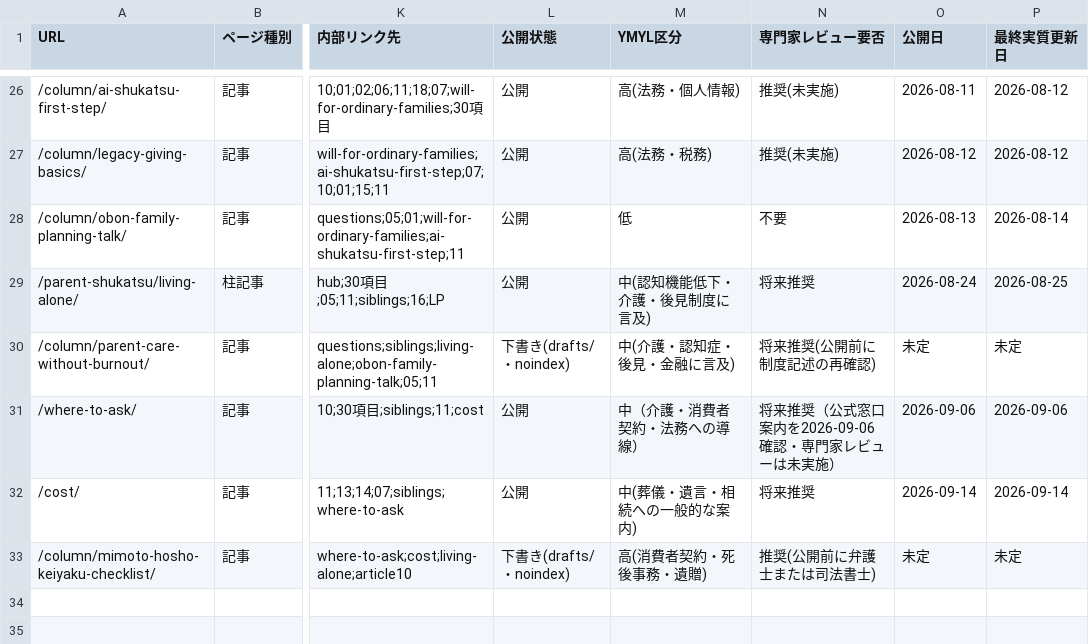
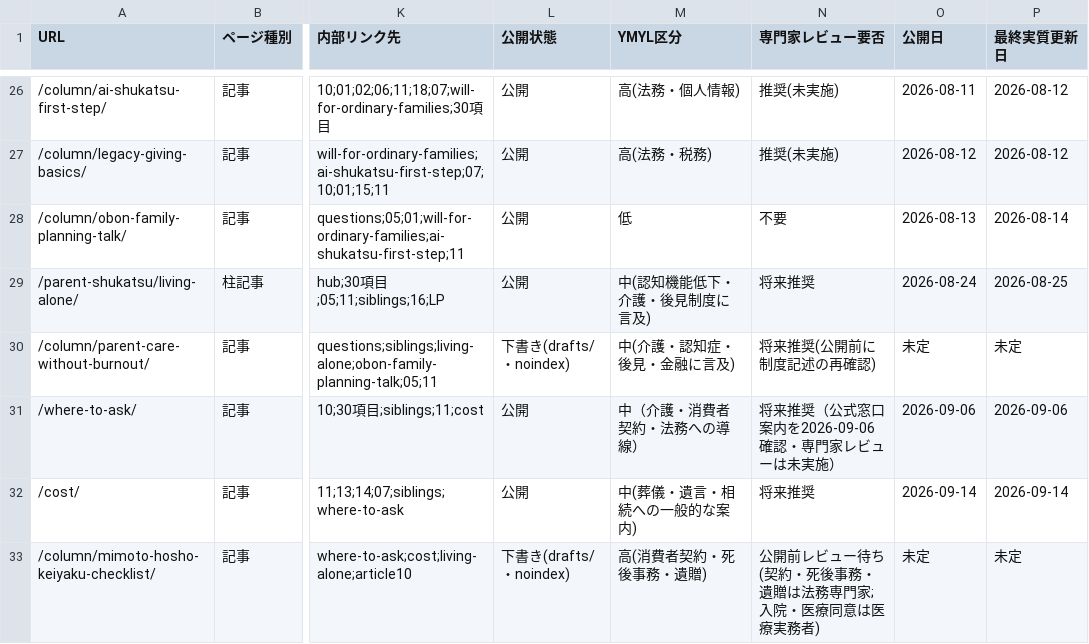
Before and after one commit to tfqys680-jpg/shukatsu-site, a CSV file: docs/seo/keyword-map.csv, drawn as a sheet; only a part is shown, gaps mark what is left out; the diff names each change by its address in the sheet, - before the commit and + after, or states it on an @@ line.

```diff
--- a/docs/seo/keyword-map.csv
+++ b/docs/seo/keyword-map.csv
-N33 (専門家レビュー要否): 推奨(公開前に弁護士または司法書士)
+N33 (専門家レビュー要否): 公開前レビュー待ち(契約・死後事務・遺贈は法務専門家;入院・医療同意は医療実務者)
```
Also changed, not shown: docs/seo/content-inventory.csv, 5 other files.
